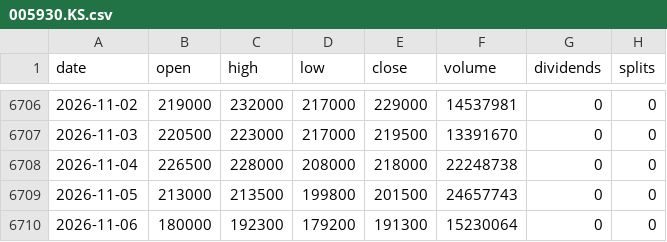
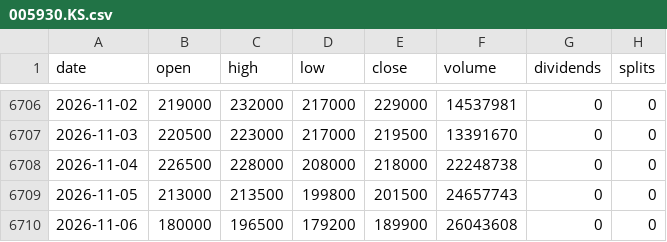
Before and after one commit to michaelkofman1-ui/Options-snapshots, a CSV file: data/external/bars/005930.KS.csv, drawn as a sheet; only a part is shown, gaps mark what is left out.

```diff
--- a/data/external/bars/005930.KS.csv
+++ b/data/external/bars/005930.KS.csv
@@ -6709,2 +6709,2 @@ date,open,high,low,close,volume,dividends,splits
 2026-11-05,213000,213500,199800,201500,24657743,0,0
-2026-11-06,180000,192300,179200,191300,15230064,0,0
+2026-11-06,180000,196500,179200,189900,26043608,0,0
```
Also changed, not shown: data/external/_last_run.csv, data/external/bars/000660.KS.csv, 49 other files.
